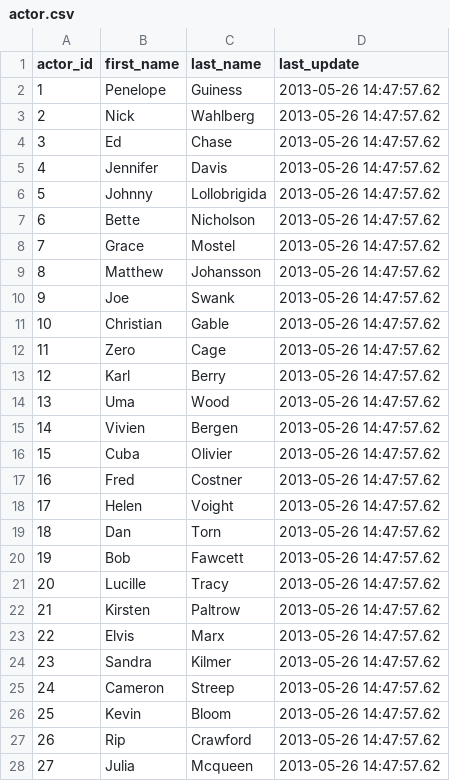
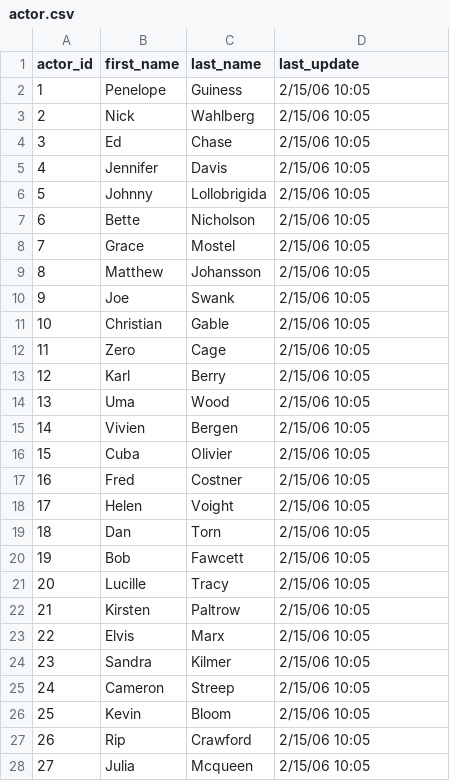
Before and after one commit to julizhu/sql-training-tool, a CSV file: data/actor.csv, drawn as a sheet; only a part is shown; the diff covers the shown part only.

Commit message:
Add cleaner data

```diff
--- a/data/actor.csv
+++ b/data/actor.csv
@@ -1,28 +1,28 @@
 actor_id,first_name,last_name,last_update
-1,Penelope,Guiness,2013-05-26 14:47:57.62
-2,Nick,Wahlberg,2013-05-26 14:47:57.62
-3,Ed,Chase,2013-05-26 14:47:57.62
-4,Jennifer,Davis,2013-05-26 14:47:57.62
-5,Johnny,Lollobrigida,2013-05-26 14:47:57.62
-6,Bette,Nicholson,2013-05-26 14:47:57.62
-7,Grace,Mostel,2013-05-26 14:47:57.62
-8,Matthew,Johansson,2013-05-26 14:47:57.62
-9,Joe,Swank,2013-05-26 14:47:57.62
-10,Christian,Gable,2013-05-26 14:47:57.62
-11,Zero,Cage,2013-05-26 14:47:57.62
-12,Karl,Berry,2013-05-26 14:47:57.62
-13,Uma,Wood,2013-05-26 14:47:57.62
-14,Vivien,Bergen,2013-05-26 14:47:57.62
-15,Cuba,Olivier,2013-05-26 14:47:57.62
-16,Fred,Costner,2013-05-26 14:47:57.62
-17,Helen,Voight,2013-05-26 14:47:57.62
-18,Dan,Torn,2013-05-26 14:47:57.62
-19,Bob,Fawcett,2013-05-26 14:47:57.62
-20,Lucille,Tracy,2013-05-26 14:47:57.62
-21,Kirsten,Paltrow,2013-05-26 14:47:57.62
-22,Elvis,Marx,2013-05-26 14:47:57.62
-23,Sandra,Kilmer,2013-05-26 14:47:57.62
-24,Cameron,Streep,2013-05-26 14:47:57.62
-25,Kevin,Bloom,2013-05-26 14:47:57.62
-26,Rip,Crawford,2013-05-26 14:47:57.62
-27,Julia,Mcqueen,2013-05-26 14:47:57.62
+1,Penelope,Guiness,2/15/06 10:05
+2,Nick,Wahlberg,2/15/06 10:05
+3,Ed,Chase,2/15/06 10:05
+4,Jennifer,Davis,2/15/06 10:05
+5,Johnny,Lollobrigida,2/15/06 10:05
+6,Bette,Nicholson,2/15/06 10:05
+7,Grace,Mostel,2/15/06 10:05
+8,Matthew,Johansson,2/15/06 10:05
+9,Joe,Swank,2/15/06 10:05
+10,Christian,Gable,2/15/06 10:05
+11,Zero,Cage,2/15/06 10:05
+12,Karl,Berry,2/15/06 10:05
+13,Uma,Wood,2/15/06 10:05
+14,Vivien,Bergen,2/15/06 10:05
+15,Cuba,Olivier,2/15/06 10:05
+16,Fred,Costner,2/15/06 10:05
+17,Helen,Voight,2/15/06 10:05
+18,Dan,Torn,2/15/06 10:05
+19,Bob,Fawcett,2/15/06 10:05
+20,Lucille,Tracy,2/15/06 10:05
+21,Kirsten,Paltrow,2/15/06 10:05
+22,Elvis,Marx,2/15/06 10:05
+23,Sandra,Kilmer,2/15/06 10:05
+24,Cameron,Streep,2/15/06 10:05
+25,Kevin,Bloom,2/15/06 10:05
+26,Rip,Crawford,2/15/06 10:05
+27,Julia,Mcqueen,2/15/06 10:05
```
Also changed, not shown: 173 edited cells elsewhere in this file, data/film_category.csv, data/language.csv, 3 other files.
